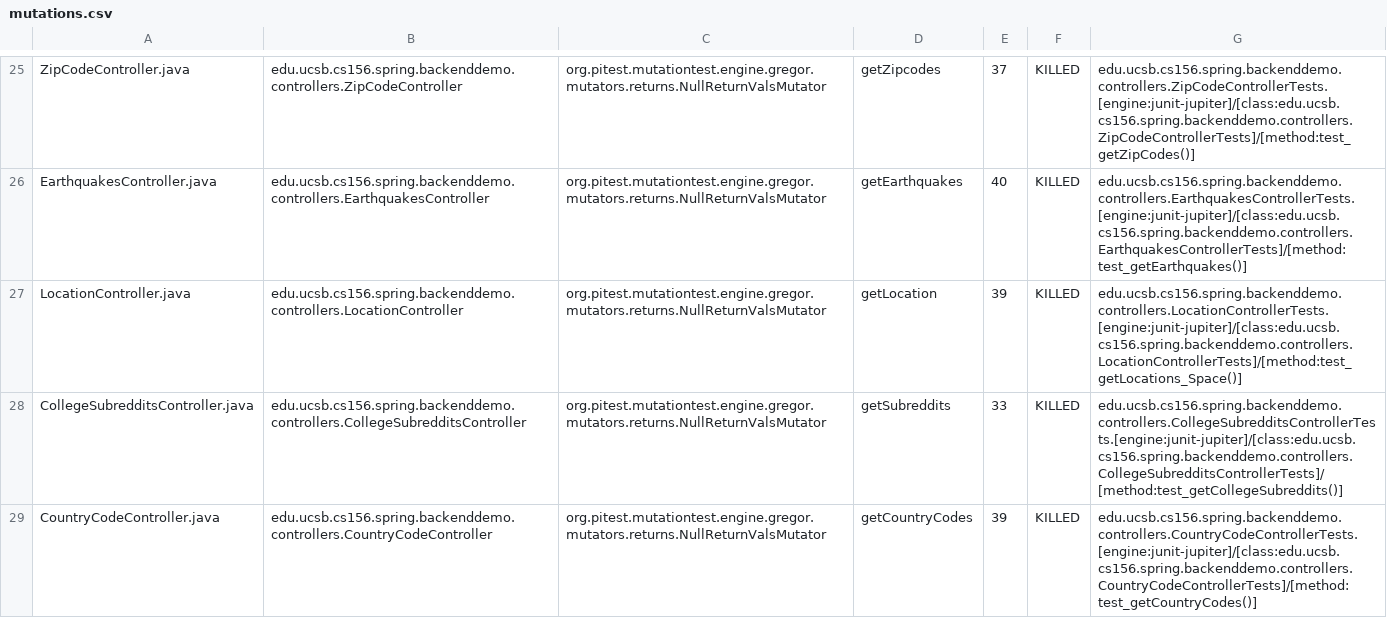
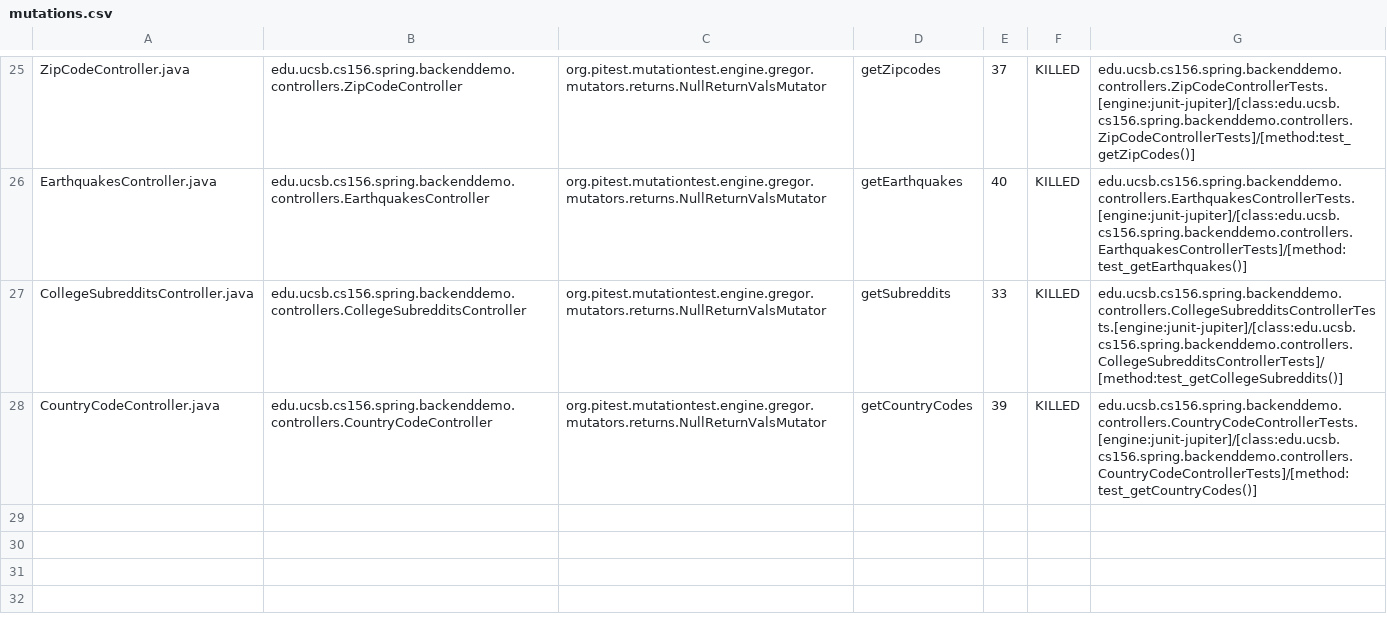
Before and after one commit to ucsb-cs156-m23/team01-m23-10am-2, a CSV file: pitest/mutations.csv, drawn as a sheet; only a part is shown, gaps mark what is left out.

Commit message:
Deploying to gh-pages from @ ucsb-cs156-m23/team01-m23-10am-2@e6e7fffc28f98c636e3c6982fb0e9c833372607d 🚀

```diff
--- a/pitest/mutations.csv
+++ b/pitest/mutations.csv
@@ -26,3 +26,2 @@ ZipCodeController.java,edu.ucsb.cs156.spring.backenddemo.controllers.ZipCodeCont
 EarthquakesController.java,edu.ucsb.cs156.spring.backenddemo.controllers.EarthquakesController,org.pitest.mutationtest.engine.gregor.mutators.returns.NullReturnValsMutator,getEarthquakes,40,KILLED,edu.ucsb.cs156.spring.backenddemo.controllers.EarthquakesControllerTests.[engine:junit-jupiter]/[class:edu.ucsb.cs156.spring.backenddemo.controllers.EarthquakesControllerTests]/[method:test_getEarthquakes()]
-LocationController.java,edu.ucsb.cs156.spring.backenddemo.controllers.LocationController,org.pitest.mutationtest.engine.gregor.mutators.returns.NullReturnValsMutator,getLocation,39,KILLED,edu.ucsb.cs156.spring.backenddemo.controllers.LocationControllerTests.[engine:junit-jupiter]/[class:edu.ucsb.cs156.spring.backenddemo.controllers.LocationControllerTests]/[method:test_getLocations_Space()]
 CollegeSubredditsController.java,edu.ucsb.cs156.spring.backenddemo.controllers.CollegeSubredditsController,org.pitest.mutationtest.engine.gregor.mutators.returns.NullReturnValsMutator,getSubreddits,33,KILLED,edu.ucsb.cs156.spring.backenddemo.controllers.CollegeSubredditsControllerTests.[engine:junit-jupiter]/[class:edu.ucsb.cs156.spring.backenddemo.controllers.CollegeSubredditsControllerTests]/[method:test_getCollegeSubreddits()]
```
Also changed, not shown: 17 other files.
